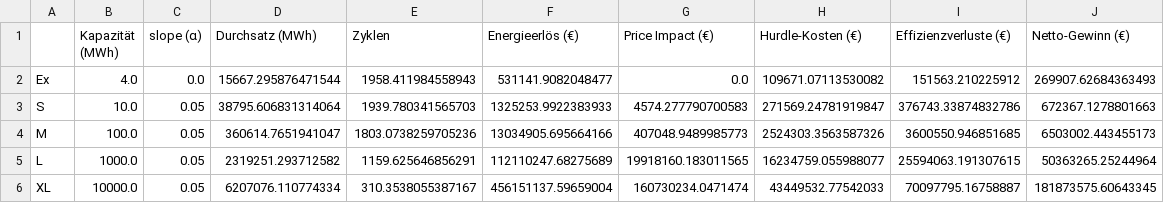
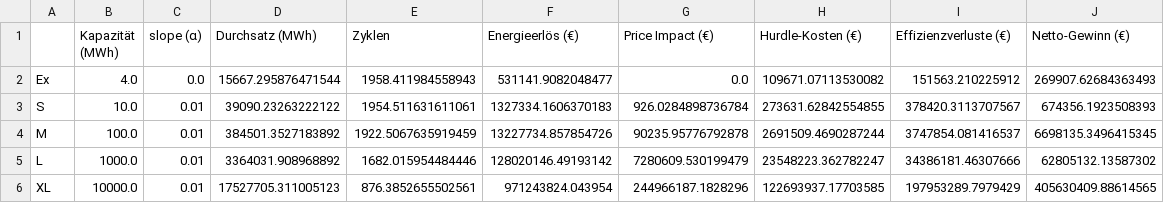
Before and after one commit to knoppi10/BESS_Optimization, a CSV file: cost_analysis_summary.csv, drawn as a sheet.

```diff
--- a/cost_analysis_summary.csv
+++ b/cost_analysis_summary.csv
@@ -2,5 +2,5 @@
 Ex,4.0,0.0,15667.295876471544,1958.411984558943,531141.9082048477,0.0,109671.07113530082,151563.210225912,269907.62684363493
-S,10.0,0.05,38795.606831314064,1939.780341565703,1325253.9922383933,4574.277790700583,271569.24781919847,376743.33874832786,672367.1278801663
-M,100.0,0.05,360614.7651941047,1803.0738259705236,13034905.695664166,407048.9489985773,2524303.3563587326,3600550.946851685,6503002.443455173
-L,1000.0,0.05,2319251.293712582,1159.625646856291,112110247.68275689,19918160.183011565,16234759.055988077,25594063.191307615,50363265.25244964
-XL,10000.0,0.05,6207076.110774334,310.3538055387167,456151137.59659004,160730234.0471474,43449532.77542033,70097795.16758887,181873575.60643345
+S,10.0,0.01,39090.23263222122,1954.511631611061,1327334.1606370183,926.0284898736784,273631.62842554855,378420.3113707567,674356.1923508393
+M,100.0,0.01,384501.3527183892,1922.5067635919459,13227734.857854726,90235.95776792878,2691509.4690287244,3747854.081416537,6698135.3496415345
+L,1000.0,0.01,3364031.908968892,1682.015954484446,128020146.49193142,7280609.530199479,23548223.362782247,34386181.46307666,62805132.13587302
+XL,10000.0,0.01,17527705.311005123,876.3852655502561,971243824.043954,244966187.1828296,122693937.17703585,197953289.7979429,405630409.88614565
```
Also changed, not shown: arbitrage_summary_multiyear.csv, 17 other files.
